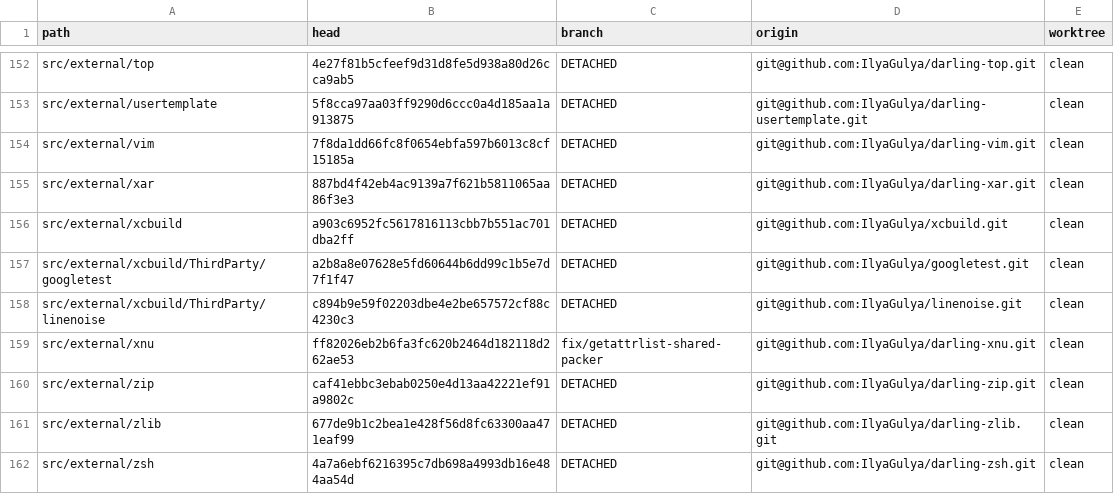
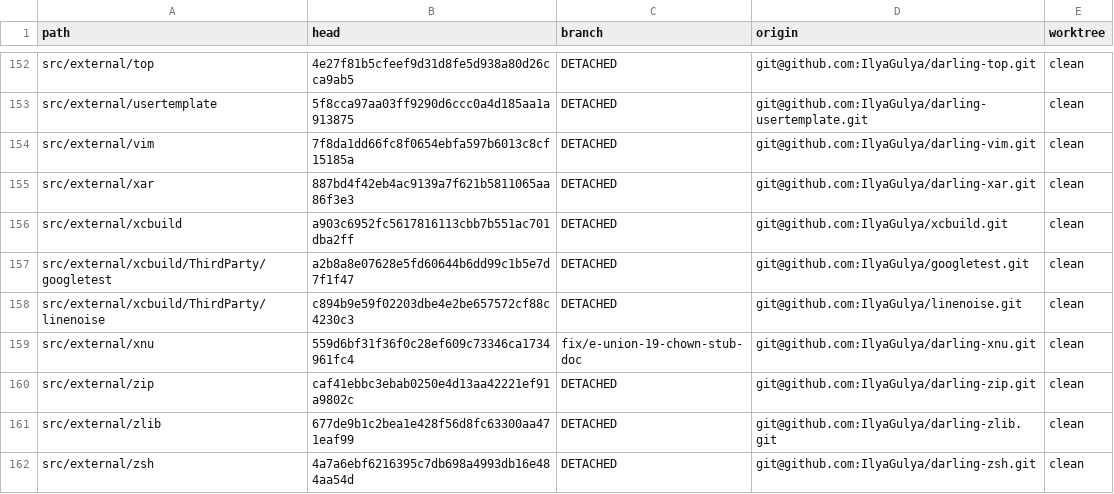
Before and after one commit to IlyaGulya/darling-workspace, a TSV file: state/repos.tsv, drawn as a sheet; only a part is shown, gaps mark what is left out.

Commit message:
handoff: refresh model-test conversion branches

```diff
--- a/state/repos.tsv
+++ b/state/repos.tsv
@@ -158,3 +158,3 @@ src/external/xcbuild/ThirdParty/googletest	a2b8a8e07628e5fd60644b6dd99c1b5e7d7f1
 src/external/xcbuild/ThirdParty/linenoise	c894b9e59f02203dbe4e2be657572cf88c4230c3	DETACHED	git@github.com:IlyaGulya/linenoise.git	clean
-src/external/xnu	ff82026eb2b6fa3fc620b2464d182118d262ae53	fix/getattrlist-shared-packer	git@github.com:IlyaGulya/darling-xnu.git	clean
+src/external/xnu	559d6bf31f36f0c28ef609c73346ca1734961fc4	fix/e-union-19-chown-stub-doc	git@github.com:IlyaGulya/darling-xnu.git	clean
 src/external/zip	caf41ebbc3ebab0250e4d13aa42221ef91a9802c	DETACHED	git@github.com:IlyaGulya/darling-zip.git	clean
```
Also changed, not shown: 4 other files.
